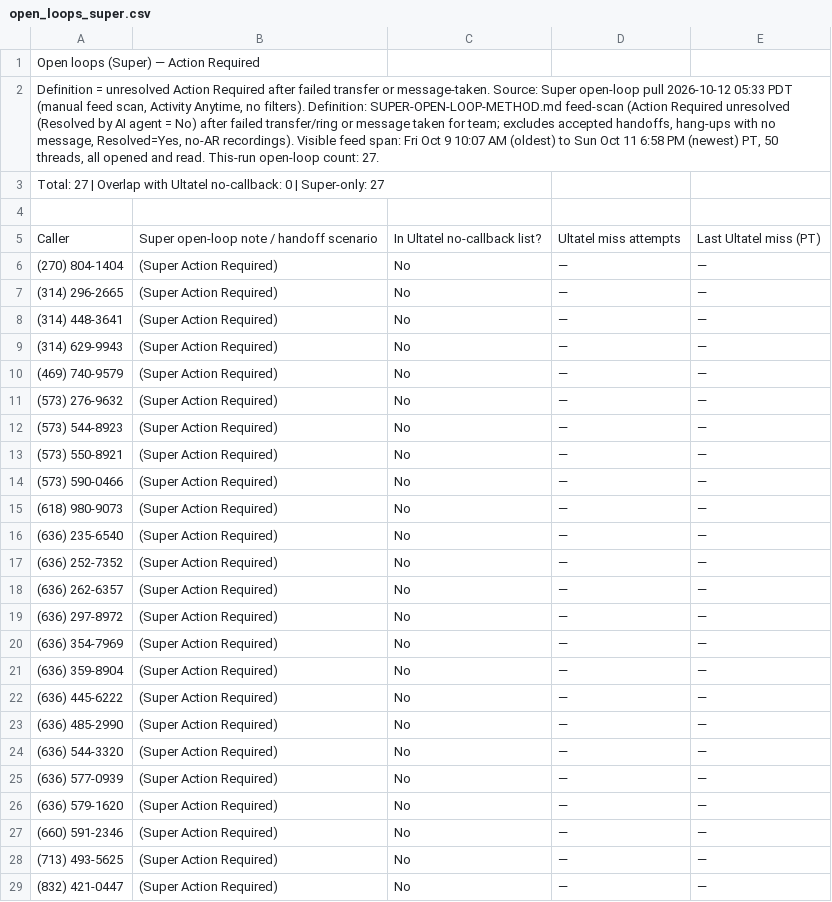
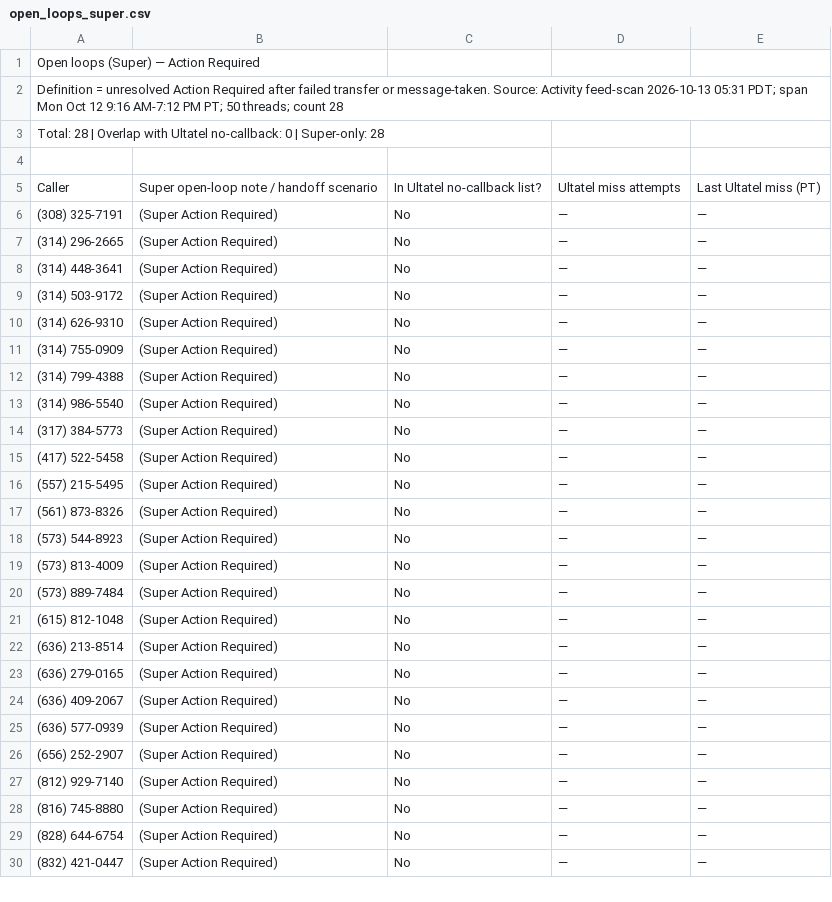
Before and after one commit to pollard22/Phone-dashboard, a CSV file: public/data/open_loops_super.csv, drawn as a sheet; only a part is shown; the diff covers the shown part only.

```diff
--- a/public/data/open_loops_super.csv
+++ b/public/data/open_loops_super.csv
@@ -1,29 +1,30 @@
 Open loops (Super) — Action Required
-"Definition = unresolved Action Required after failed transfer or message-taken. Source: Super open-loop pull 2026-10-12 05:33 PDT (manual feed scan, Activity Anytime, no filters). Definition: SUPER-OPEN-LOOP-METHOD.md feed-scan (Action Required unresolved (Resolved by AI agent = No) after failed transfer/ring or message taken for team; excludes accepted handoffs, hang-ups with no message, Resolved=Yes, no-AR recordings). Visible feed span: Fri Oct 9 10:07 AM (oldest) to Sun Oct 11 6:58 PM (newest) PT, 50 threads, all opened and read. This-run open-loop count: 27. "
-Total: 27 | Overlap with Ultatel no-callback: 0 | Super-only: 27
+Definition = unresolved Action Required after failed transfer or message-taken. Source: Activity feed-scan 2026-10-13 05:31 PDT; span Mon Oct 12 9:16 AM-7:12 PM PT; 50 threads; count 28
+Total: 28 | Overlap with Ultatel no-callback: 0 | Super-only: 28
 
 Caller,Super open-loop note / handoff scenario,In Ultatel no-callback list?,Ultatel miss attempts,Last Ultatel miss (PT)
-(270) 804-1404,(Super Action Required),No,—,—
+(308) 325-7191,(Super Action Required),No,—,—
 (314) 296-2665,(Super Action Required),No,—,—
 (314) 448-3641,(Super Action Required),No,—,—
-(314) 629-9943,(Super Action Required),No,—,—
-(469) 740-9579,(Super Action Required),No,—,—
-(573) 276-9632,(Super Action Required),No,—,—
+(314) 503-9172,(Super Action Required),No,—,—
+(314) 626-9310,(Super Action Required),No,—,—
+(314) 755-0909,(Super Action Required),No,—,—
+(314) 799-4388,(Super Action Required),No,—,—
+(314) 986-5540,(Super Action Required),No,—,—
+(317) 384-5773,(Super Action Required),No,—,—
+(417) 522-5458,(Super Action Required),No,—,—
+(557) 215-5495,(Super Action Required),No,—,—
+(561) 873-8326,(Super Action Required),No,—,—
 (573) 544-8923,(Super Action Required),No,—,—
-(573) 550-8921,(Super Action Required),No,—,—
-(573) 590-0466,(Super Action Required),No,—,—
-(618) 980-9073,(Super Action Required),No,—,—
-(636) 235-6540,(Super Action Required),No,—,—
-(636) 252-7352,(Super Action Required),No,—,—
-(636) 262-6357,(Super Action Required),No,—,—
-(636) 297-8972,(Super Action Required),No,—,—
-(636) 354-7969,(Super Action Required),No,—,—
-(636) 359-8904,(Super Action Required),No,—,—
-(636) 445-6222,(Super Action Required),No,—,—
-(636) 485-2990,(Super Action Required),No,—,—
-(636) 544-3320,(Super Action Required),No,—,—
+(573) 813-4009,(Super Action Required),No,—,—
+(573) 889-7484,(Super Action Required),No,—,—
+(615) 812-1048,(Super Action Required),No,—,—
+(636) 213-8514,(Super Action Required),No,—,—
+(636) 279-0165,(Super Action Required),No,—,—
+(636) 409-2067,(Super Action Required),No,—,—
 (636) 577-0939,(Super Action Required),No,—,—
-(636) 579-1620,(Super Action Required),No,—,—
-(660) 591-2346,(Super Action Required),No,—,—
-(713) 493-5625,(Super Action Required),No,—,—
+(656) 252-2907,(Super Action Required),No,—,—
+(812) 929-7140,(Super Action Required),No,—,—
+(816) 745-8880,(Super Action Required),No,—,—
+(828) 644-6754,(Super Action Required),No,—,—
 (832) 421-0447,(Super Action Required),No,—,—
```
Also changed, not shown: 1 added row, 1 removed row and 1 edited cell elsewhere in this file, public/data/Overview.csv, 3 other files.
